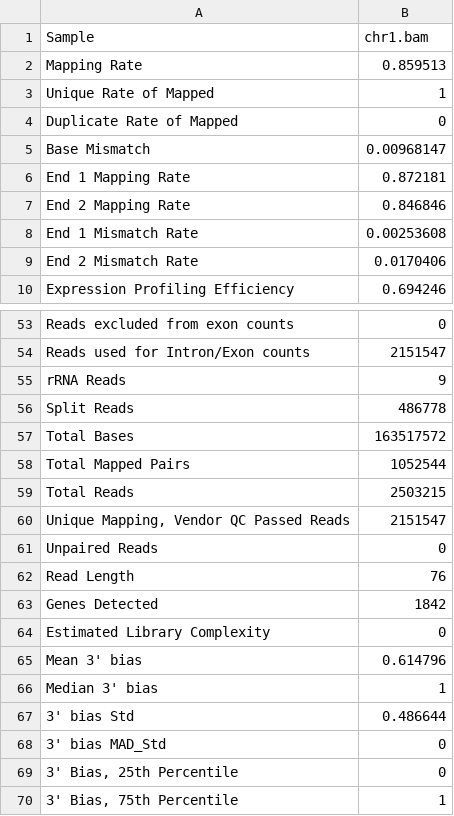
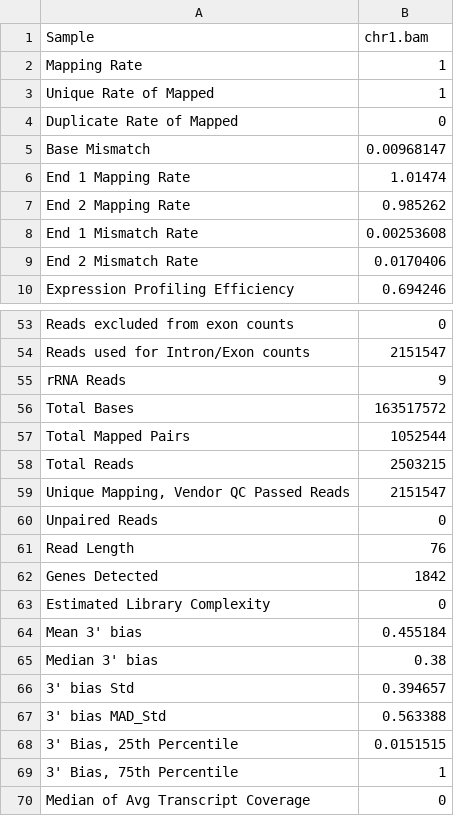
Before and after one commit to getzlab/rnaseqc, a TSV file: test_data/chr1.output/chr1.bam.metrics.tsv, drawn as a sheet; only a part is shown, gaps mark what is left out; the shorter side is filled out with more unchanged rows.

```diff
--- a/test_data/chr1.output/chr1.bam.metrics.tsv
+++ b/test_data/chr1.output/chr1.bam.metrics.tsv
@@ -1,3 +1,3 @@
 Sample	chr1.bam
-Mapping Rate	0.859513
+Mapping Rate	1
 Unique Rate of Mapped	1
@@ -5,4 +5,4 @@ Duplicate Rate of Mapped	0
 Base Mismatch	0.00968147
-End 1 Mapping Rate	0.872181
-End 2 Mapping Rate	0.846846
+End 1 Mapping Rate	1.01474
+End 2 Mapping Rate	0.985262
 End 1 Mismatch Rate	0.00253608
@@ -55,3 +55,2 @@ Reads used for Intron/Exon counts	2151547
 rRNA Reads	9
-Split Reads	486778
 Total Bases	163517572
@@ -64,7 +63,7 @@ Genes Detected	1842
 Estimated Library Complexity	0
-Mean 3' bias	0.614796
-Median 3' bias	1
-3' bias Std	0.486644
-3' bias MAD_Std	0
-3' Bias, 25th Percentile	0
+Mean 3' bias	0.455184
+Median 3' bias	0.38
+3' bias Std	0.394657
+3' bias MAD_Std	0.563388
+3' Bias, 25th Percentile	0.0151515
 3' Bias, 75th Percentile	1
```
Also changed, not shown: test_data/downsampled.output/downsampled.bam.metrics.tsv, test_data/legacy.output/downsampled.bam.metrics.tsv, 3 other files.
